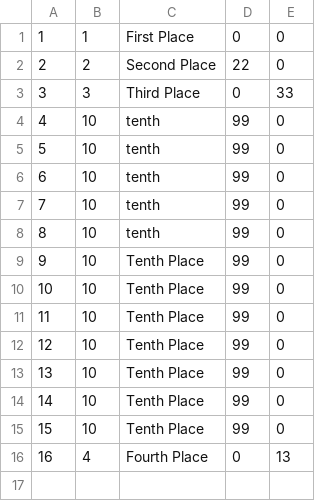
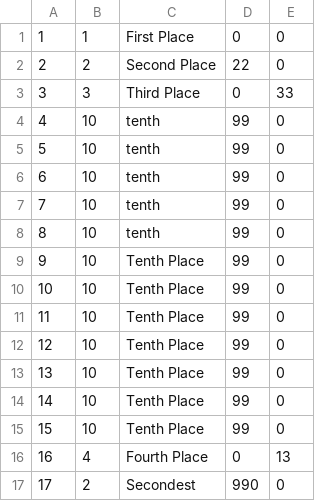
Before and after one commit to dabina2018/Tournament-Tracker, a CSV file: dataFiles/PrizeModels.csv, drawn as a sheet.

```diff
--- a/dataFiles/PrizeModels.csv
+++ b/dataFiles/PrizeModels.csv
@@ -16 +16,2 @@
 16,4,Fourth Place,0,13
+17,2,Secondest,990,0
```
Also changed, not shown: 23 other files.
